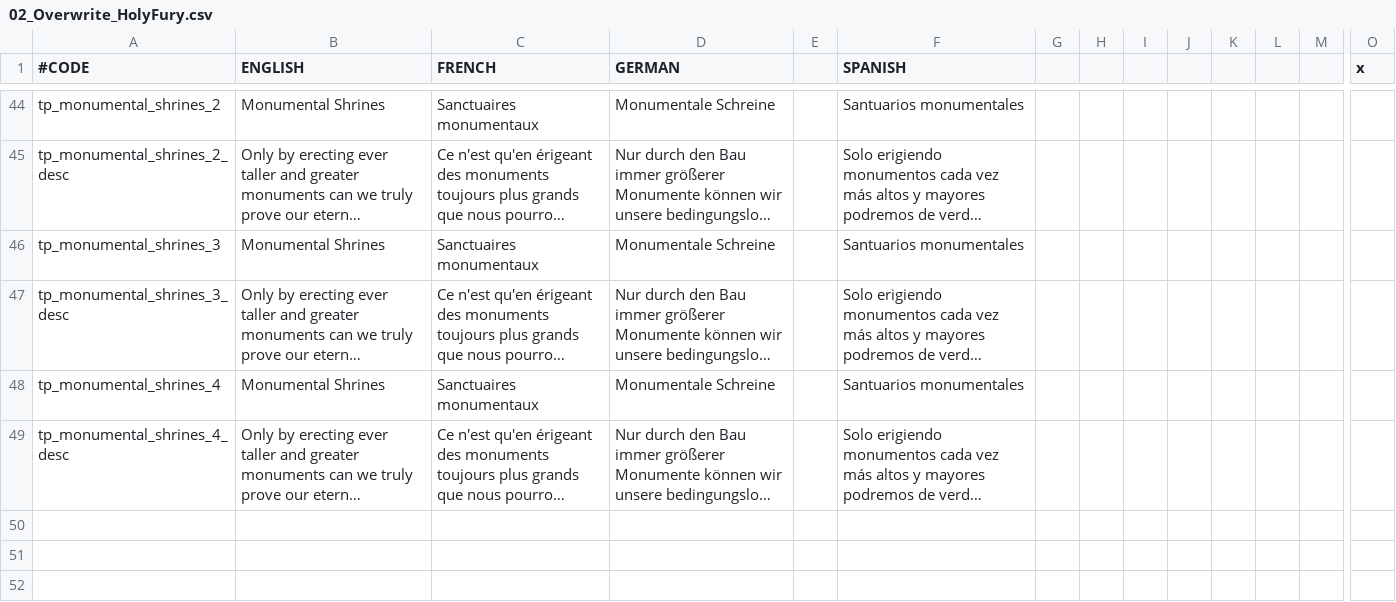
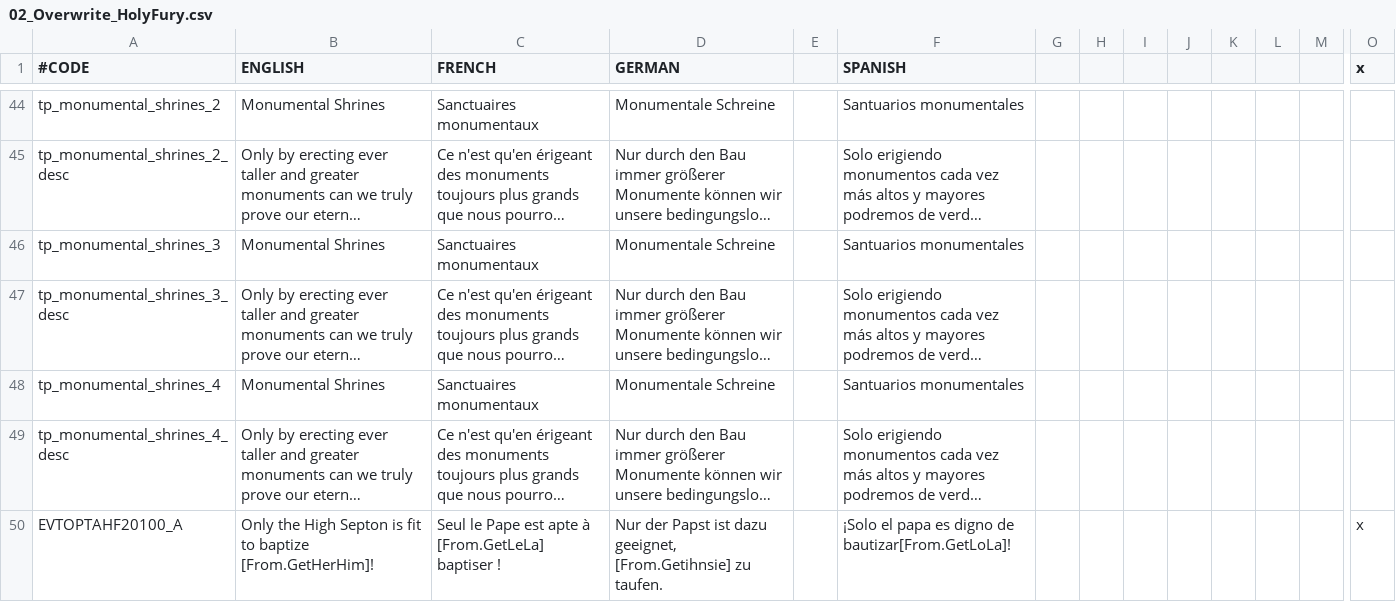
Before and after one commit to RowanMaBoot/SevenKingdoms-master, a CSV file: The_Seven_Kingdoms/localisation/02_Overwrite_HolyFury.csv, drawn as a sheet; only a part is shown, gaps mark what is left out; long unchanged cells end in …; rows hold the shown columns only; the diff names each change by its address in the sheet, - before the commit and + after, or states it on an @@ line.

```diff
--- a/The_Seven_Kingdoms/localisation/02_Overwrite_HolyFury.csv
+++ b/The_Seven_Kingdoms/localisation/02_Overwrite_HolyFury.csv
+row 50: EVTOPTAHF20100_A | Only the High Septon is fit to baptize [From.GetHerHim]! | Seul le Pape est apte à [From.GetLeLa] baptiser ! | Nur der Papst ist dazu geeignet, [From.Getihnsie] zu taufen. |  | ¡Solo el papa es digno de bautizar[From.GetLoLa]! |  |  |  |  |  |  |  | x
```
Also changed, not shown: The_Seven_Kingdoms/localisation/00_triggered_modifiers.csv, The_Seven_Kingdoms/localisation/v1_10.csv, 3 other files.
